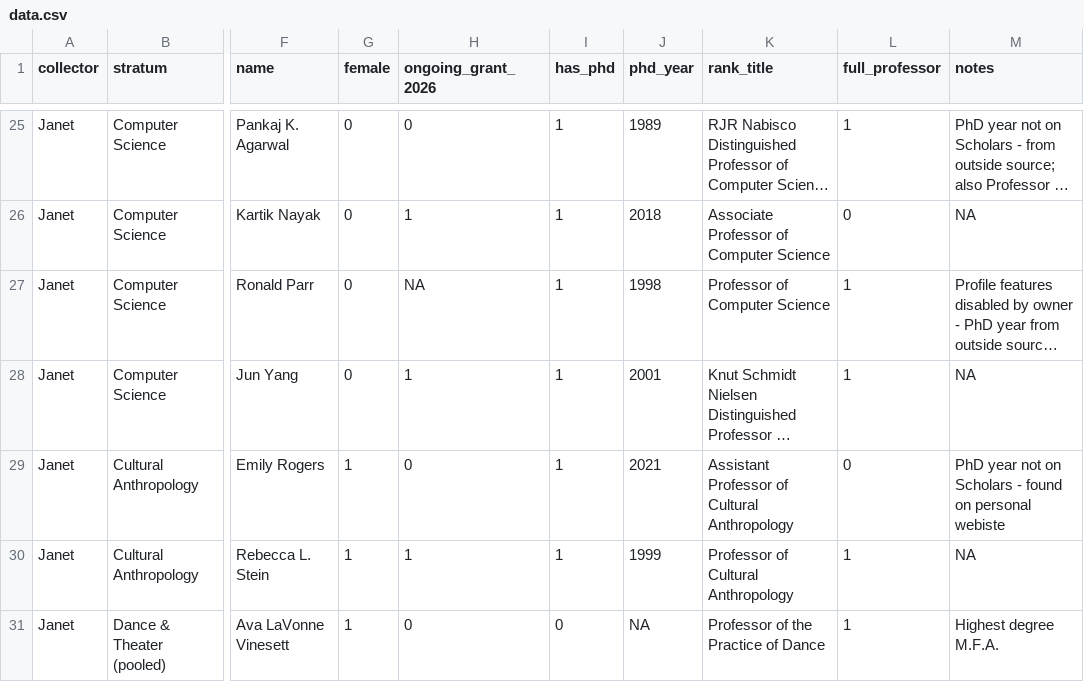
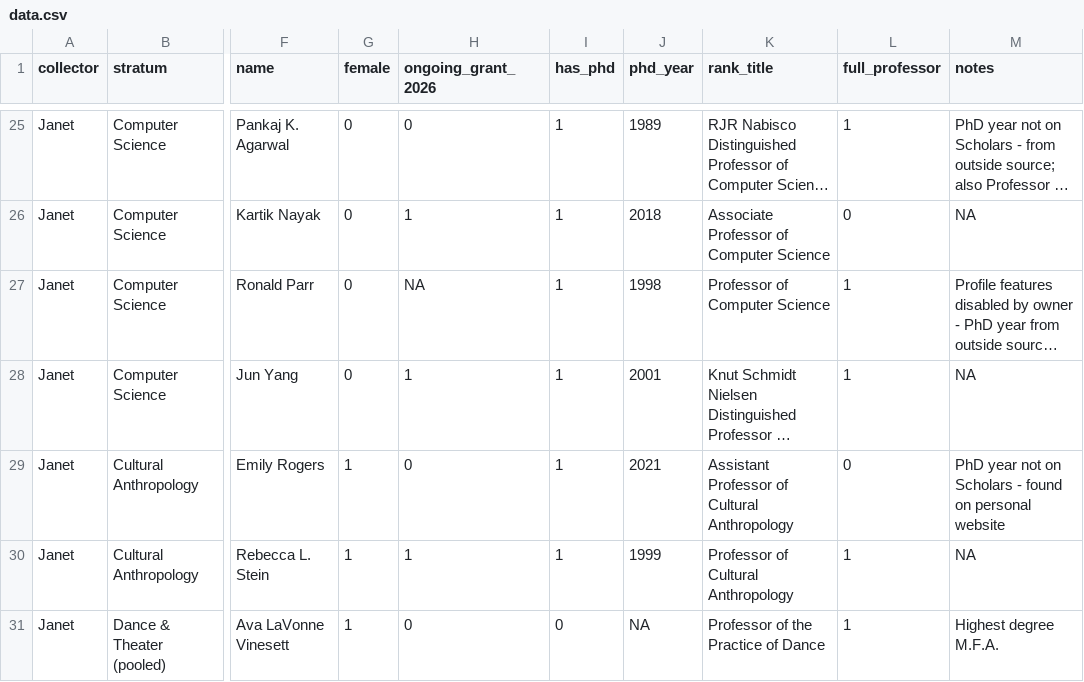
Before and after one commit to janetmeng/STA322Project1, a CSV file: data.csv, drawn as a sheet; only a part is shown, gaps mark what is left out; long unchanged cells end in …; the diff names each change by its address in the sheet, - before the commit and + after, or states it on an @@ line.

Commit message:
Fix typo in data.csv

```diff
--- a/data.csv
+++ b/data.csv
-M29 (notes): …on personal webiste
+M29 (notes): …on personal website
```
